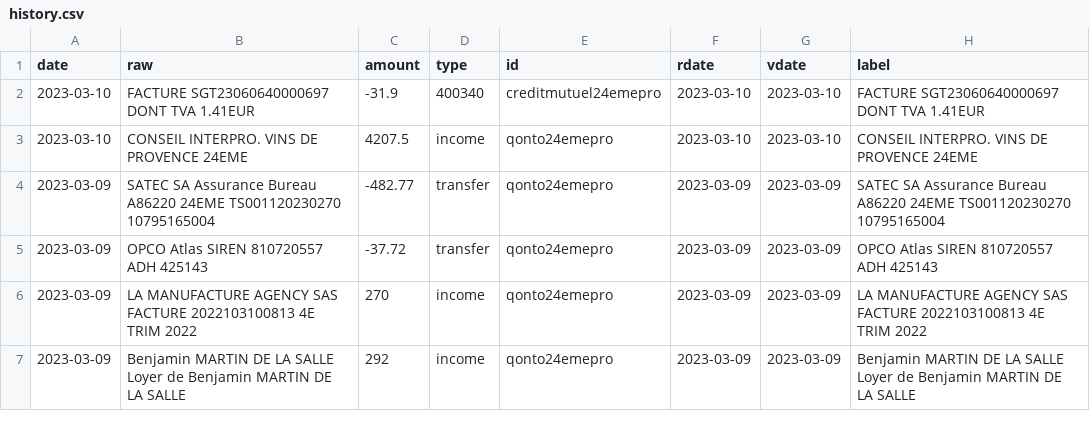
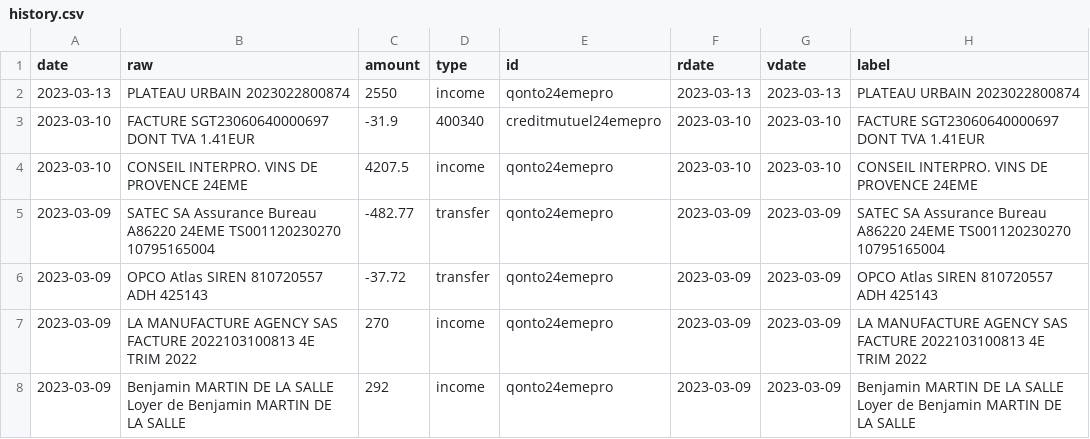
Before and after one commit to 24eme/banque, a CSV file: data/history.csv, drawn as a sheet; only a part is shown; the diff names each change by its address in the sheet, - before the commit and + after, or states it on an @@ line.

Commit message:
Mise à jour des opérations (qonto)

```diff
--- a/data/history.csv
+++ b/data/history.csv
+row 2: 2023-03-13 | PLATEAU URBAIN 2023022800874 | 2550 | income | qonto24emepro | 2023-03-13 | 2023-03-13 | PLATEAU URBAIN 2023022800874
```
